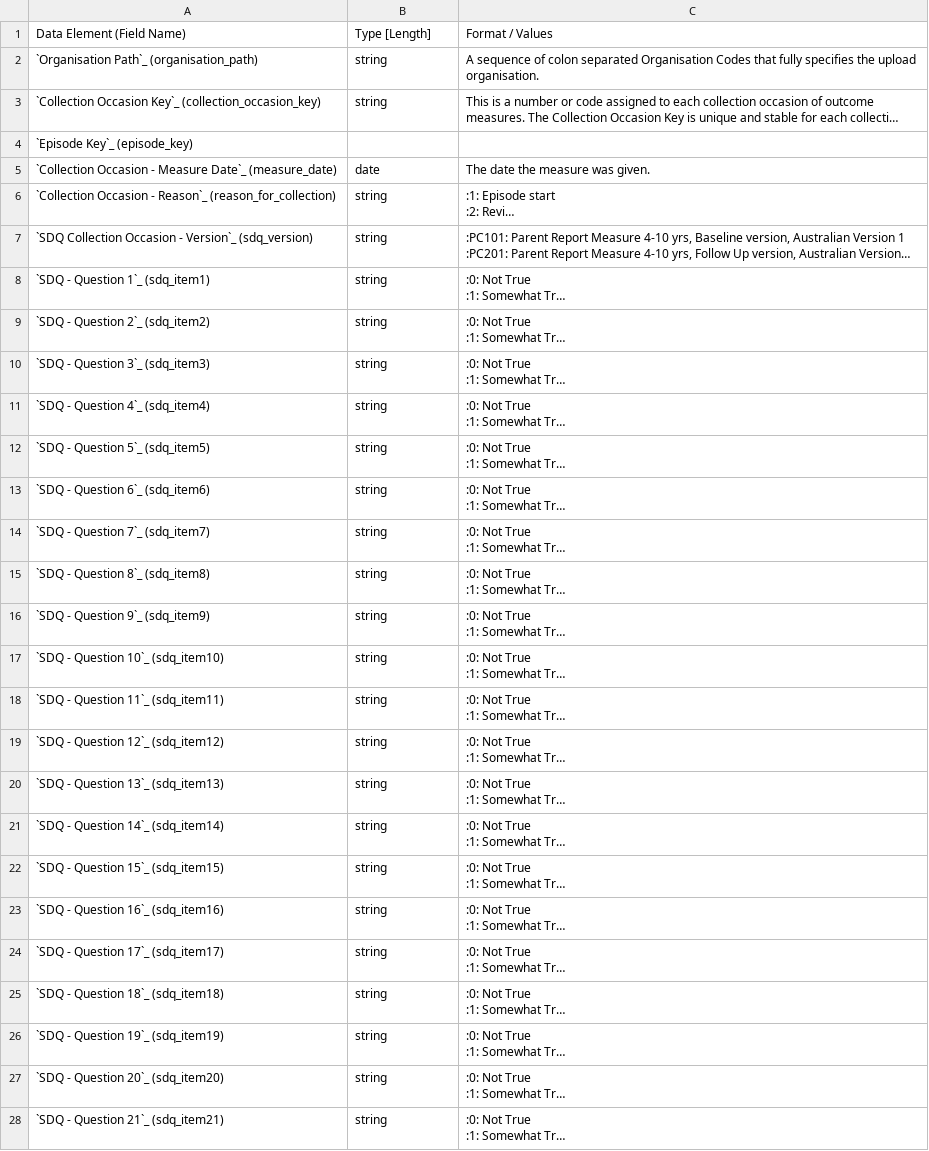
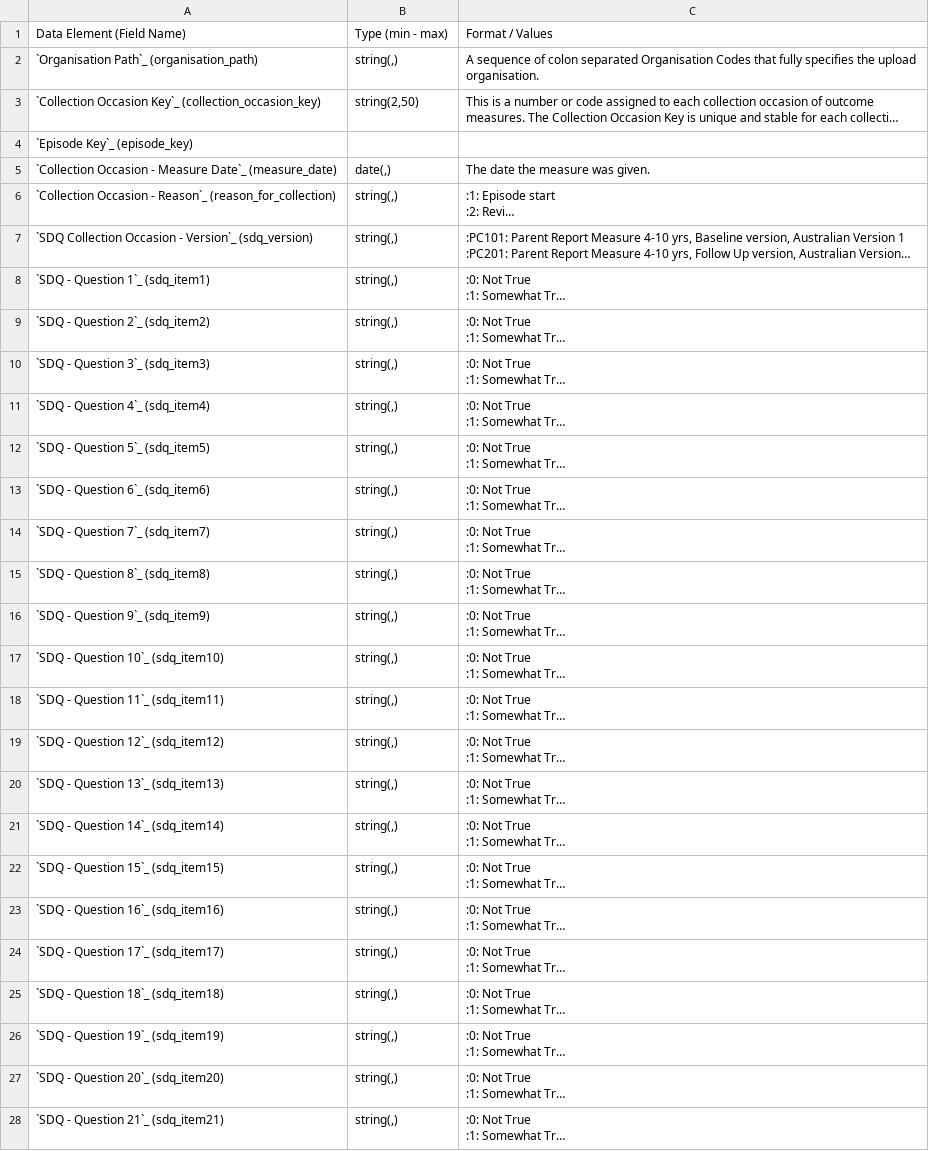
Before and after one commit to strategicdata/pmhc-mds-spec, a CSV file: doc/record/sdq-collection-occasion.csv, drawn as a sheet; only a part is shown; long unchanged cells end in …; the diff covers the shown part only; the diff names each change by its address in the sheet, - before the commit and + after, or states it on an @@ line.

```diff
--- a/doc/record/sdq-collection-occasion.csv
+++ b/doc/record/sdq-collection-occasion.csv
-B1: Type [Length]
+B1: Type (min - max)
-B2: string
+B2: string(,)
-B3: string
+B3: string(2,50)
-B5: date
+B5: date(,)
-B6:B28: string
+B6:B28: string(,)
```
Also changed, not shown: 29 edited cells elsewhere in this file, doc/record/client.csv, doc/record/episode.csv, 6 other files.
